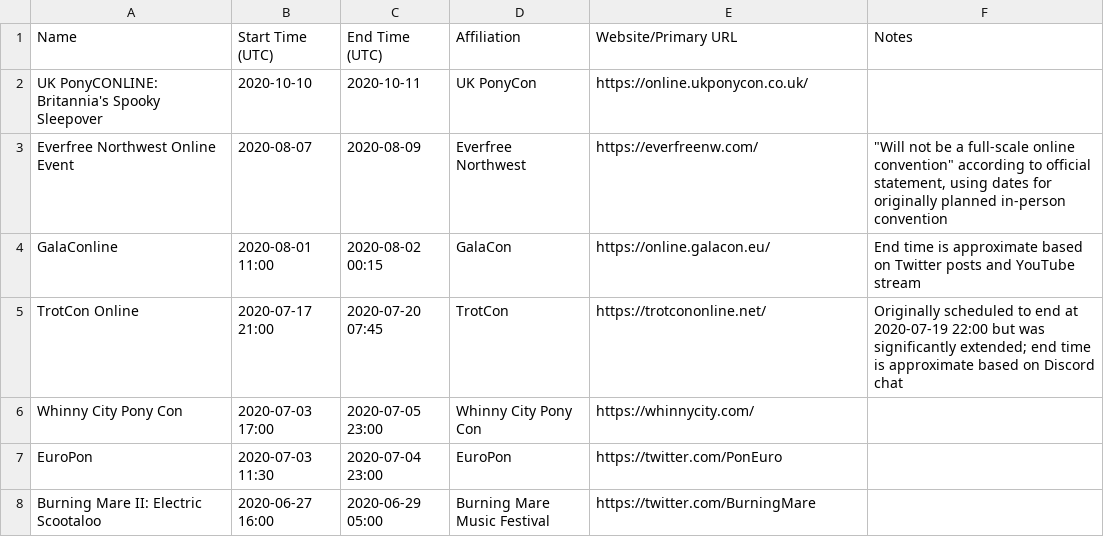
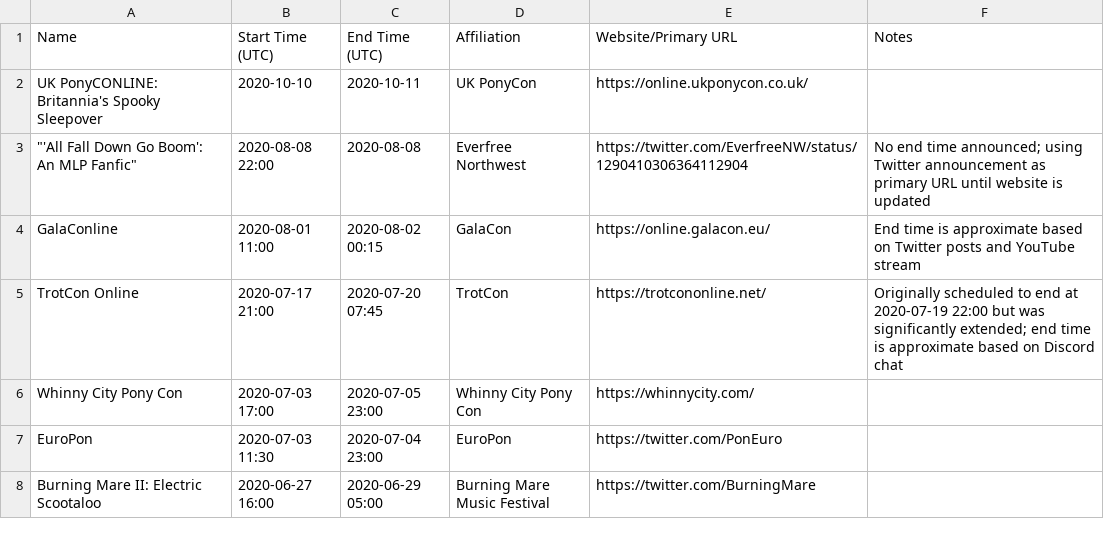
Before and after one commit to jack126guy/online-pony-events-covid-19, a CSV file: Conventions.csv, drawn as a sheet; only a part is shown.

Commit message:
Fill in details for Everfree Northwest event

```diff
--- a/Conventions.csv
+++ b/Conventions.csv
@@ -2,3 +2,3 @@ Name,Start Time (UTC),End Time (UTC),Affiliation,Website/Primary URL,Notes
 UK PonyCONLINE: Britannia's Spooky Sleepover,2020-10-10,2020-10-11,UK PonyCon,https://online.ukponycon.co.uk/,
-Everfree Northwest Online Event,2020-08-07,2020-08-09,Everfree Northwest,https://everfreenw.com/,"""Will not be a full-scale online convention"" according to official statement, using dates for originally planned in-person convention"
+"""'All Fall Down Go Boom': An MLP Fanfic""",2020-08-08 22:00,2020-08-08,Everfree Northwest,https://twitter.com/EverfreeNW/status/1290410306364112904,No end time announced; using Twitter announcement as primary URL until website is updated
 GalaConline,2020-08-01 11:00,2020-08-02 00:15,GalaCon,https://online.galacon.eu/,End time is approximate based on Twitter posts and YouTube stream
```
